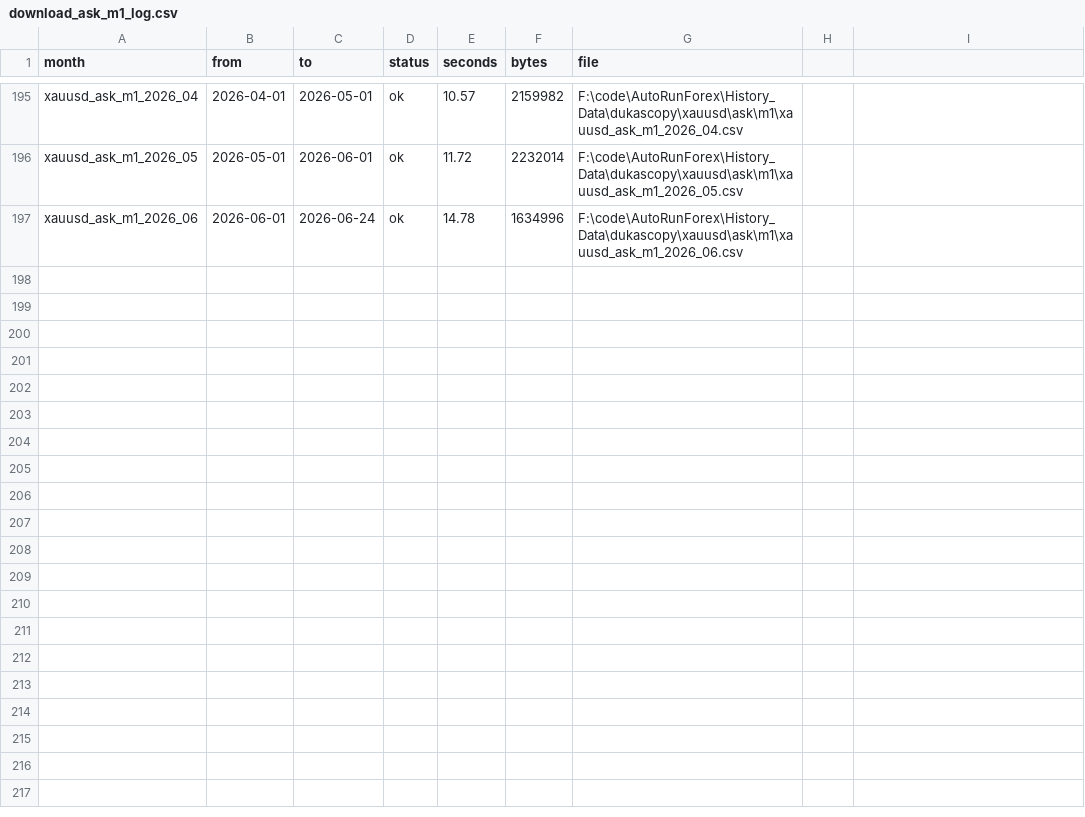
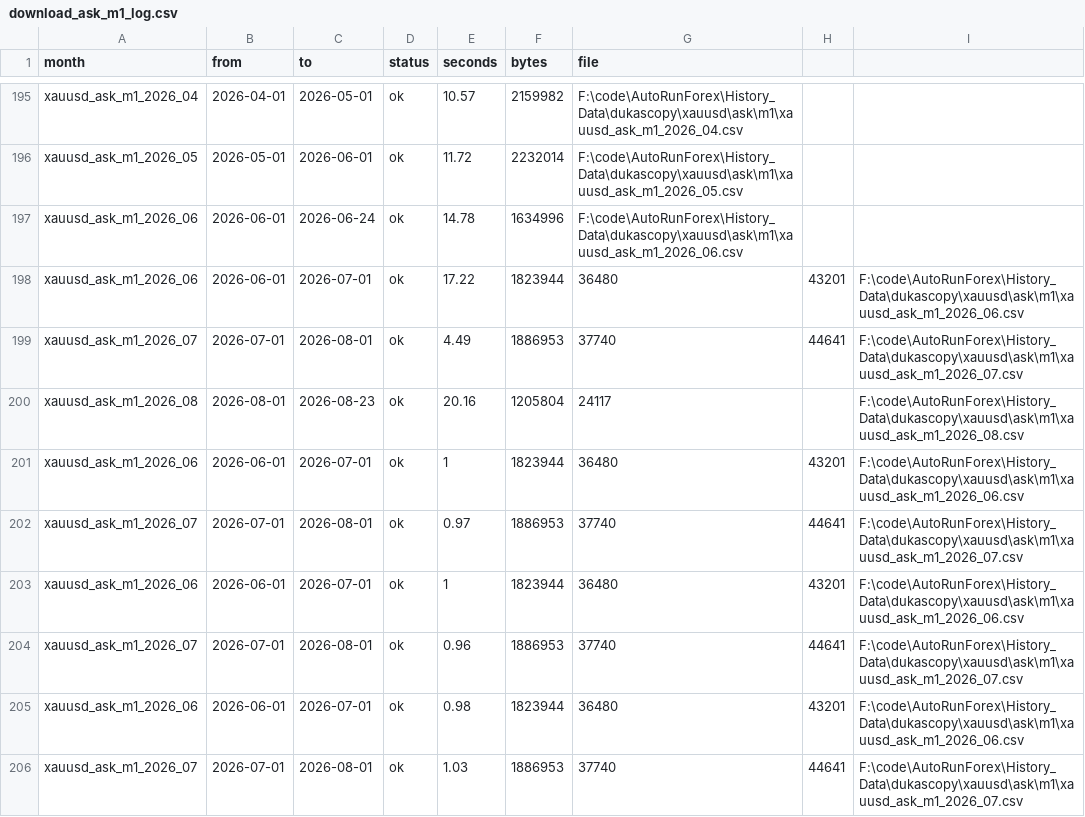
Before and after one commit to kevingtlin/Market-Data-Lab, a CSV file: xauusd/ask/m1/download_ask_m1_log.csv, drawn as a sheet; only a part is shown, gaps mark what is left out.

```diff
--- a/xauusd/ask/m1/download_ask_m1_log.csv
+++ b/xauusd/ask/m1/download_ask_m1_log.csv
@@ -197 +197,10 @@ xauusd_ask_m1_2026_05,2026-05-01,2026-06-01,ok,11.72,2232014,"F:\code\AutoRunFor
 xauusd_ask_m1_2026_06,2026-06-01,2026-06-24,ok,14.78,1634996,"F:\code\AutoRunForex\History_Data\dukascopy\xauusd\ask\m1\xauusd_ask_m1_2026_06.csv"
+xauusd_ask_m1_2026_06,2026-06-01,2026-07-01,ok,17.22,1823944,36480,43201,"F:\code\AutoRunForex\History_Data\dukascopy\xauusd\ask\m1\xauusd_ask_m1_2026_06.csv"
+xauusd_ask_m1_2026_07,2026-07-01,2026-08-01,ok,4.49,1886953,37740,44641,"F:\code\AutoRunForex\History_Data\dukascopy\xauusd\ask\m1\xauusd_ask_m1_2026_07.csv"
+xauusd_ask_m1_2026_08,2026-08-01,2026-08-23,ok,20.16,1205804,24117,,"F:\code\AutoRunForex\History_Data\dukascopy\xauusd\ask\m1\xauusd_ask_m1_2026_08.csv"
+xauusd_ask_m1_2026_06,2026-06-01,2026-07-01,ok,1,1823944,36480,43201,"F:\code\AutoRunForex\History_Data\dukascopy\xauusd\ask\m1\xauusd_ask_m1_2026_06.csv"
+xauusd_ask_m1_2026_07,2026-07-01,2026-08-01,ok,0.97,1886953,37740,44641,"F:\code\AutoRunForex\History_Data\dukascopy\xauusd\ask\m1\xauusd_ask_m1_2026_07.csv"
+xauusd_ask_m1_2026_06,2026-06-01,2026-07-01,ok,1,1823944,36480,43201,"F:\code\AutoRunForex\History_Data\dukascopy\xauusd\ask\m1\xauusd_ask_m1_2026_06.csv"
+xauusd_ask_m1_2026_07,2026-07-01,2026-08-01,ok,0.96,1886953,37740,44641,"F:\code\AutoRunForex\History_Data\dukascopy\xauusd\ask\m1\xauusd_ask_m1_2026_07.csv"
+xauusd_ask_m1_2026_06,2026-06-01,2026-07-01,ok,0.98,1823944,36480,43201,"F:\code\AutoRunForex\History_Data\dukascopy\xauusd\ask\m1\xauusd_ask_m1_2026_06.csv"
+xauusd_ask_m1_2026_07,2026-07-01,2026-08-01,ok,1.03,1886953,37740,44641,"F:\code\AutoRunForex\History_Data\dukascopy\xauusd\ask\m1\xauusd_ask_m1_2026_07.csv"
```
Also changed, not shown: xauusd/bid/m1/download_bid_m1_log.csv, 10 other files.
